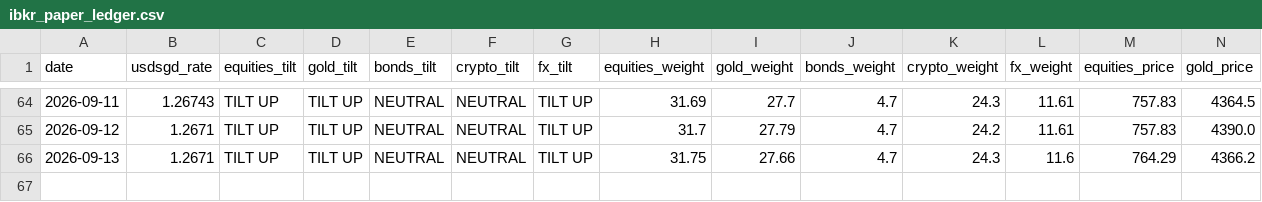
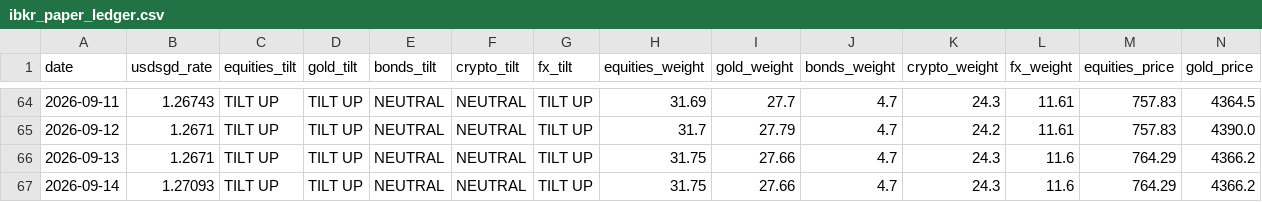
Before and after one commit to quantarram/quant-regime-research, a CSV file: notebooks/ibkr_paper_ledger.csv, drawn as a sheet; only a part is shown, gaps mark what is left out; rows hold the shown columns only; the diff names each change by its address in the sheet, - before the commit and + after, or states it on an @@ line.

```diff
--- a/notebooks/ibkr_paper_ledger.csv
+++ b/notebooks/ibkr_paper_ledger.csv
+row 67: 2026-09-14 | 1.27093 | TILT UP | TILT UP | NEUTRAL | NEUTRAL | TILT UP | 31.75 | 27.66 | 4.7 | 24.3 | 11.6 | 764.29 | 4366.2
```
Also changed, not shown: notebooks/gold_predictions.csv, notebooks/metals_predictions.csv, 8 other files.
